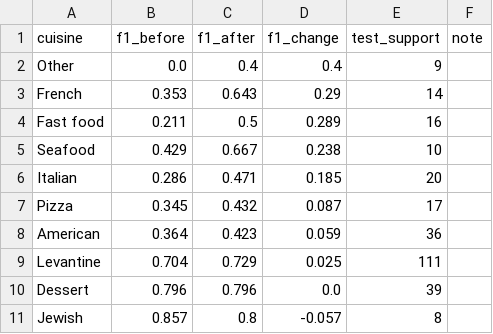
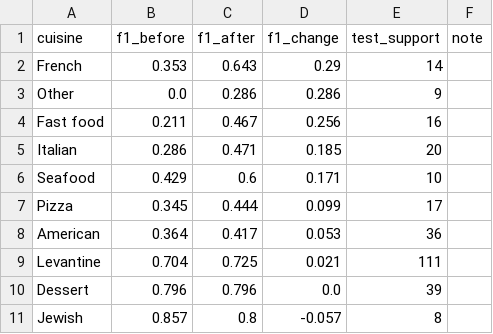
Before and after one commit to rawanb8/dining-analysis, a CSV file: machine_learning/ml_before_after.csv, drawn as a sheet.

```diff
--- a/machine_learning/ml_before_after.csv
+++ b/machine_learning/ml_before_after.csv
@@ -1,10 +1,10 @@
 cuisine,f1_before,f1_after,f1_change,test_support,note
-Other,0.0,0.4,0.4,9,
 French,0.353,0.643,0.29,14,
-Fast food,0.211,0.5,0.289,16,
-Seafood,0.429,0.667,0.238,10,
+Other,0.0,0.286,0.286,9,
+Fast food,0.211,0.467,0.256,16,
 Italian,0.286,0.471,0.185,20,
-Pizza,0.345,0.432,0.087,17,
-American,0.364,0.423,0.059,36,
-Levantine,0.704,0.729,0.025,111,
+Seafood,0.429,0.6,0.171,10,
+Pizza,0.345,0.444,0.099,17,
+American,0.364,0.417,0.053,36,
+Levantine,0.704,0.725,0.021,111,
 Dessert,0.796,0.796,0.0,39,
```
Also changed, not shown: machine_learning/master_restaurants_enriched.csv, machine_learning/ml_final_comparison.csv, 20 other files.
